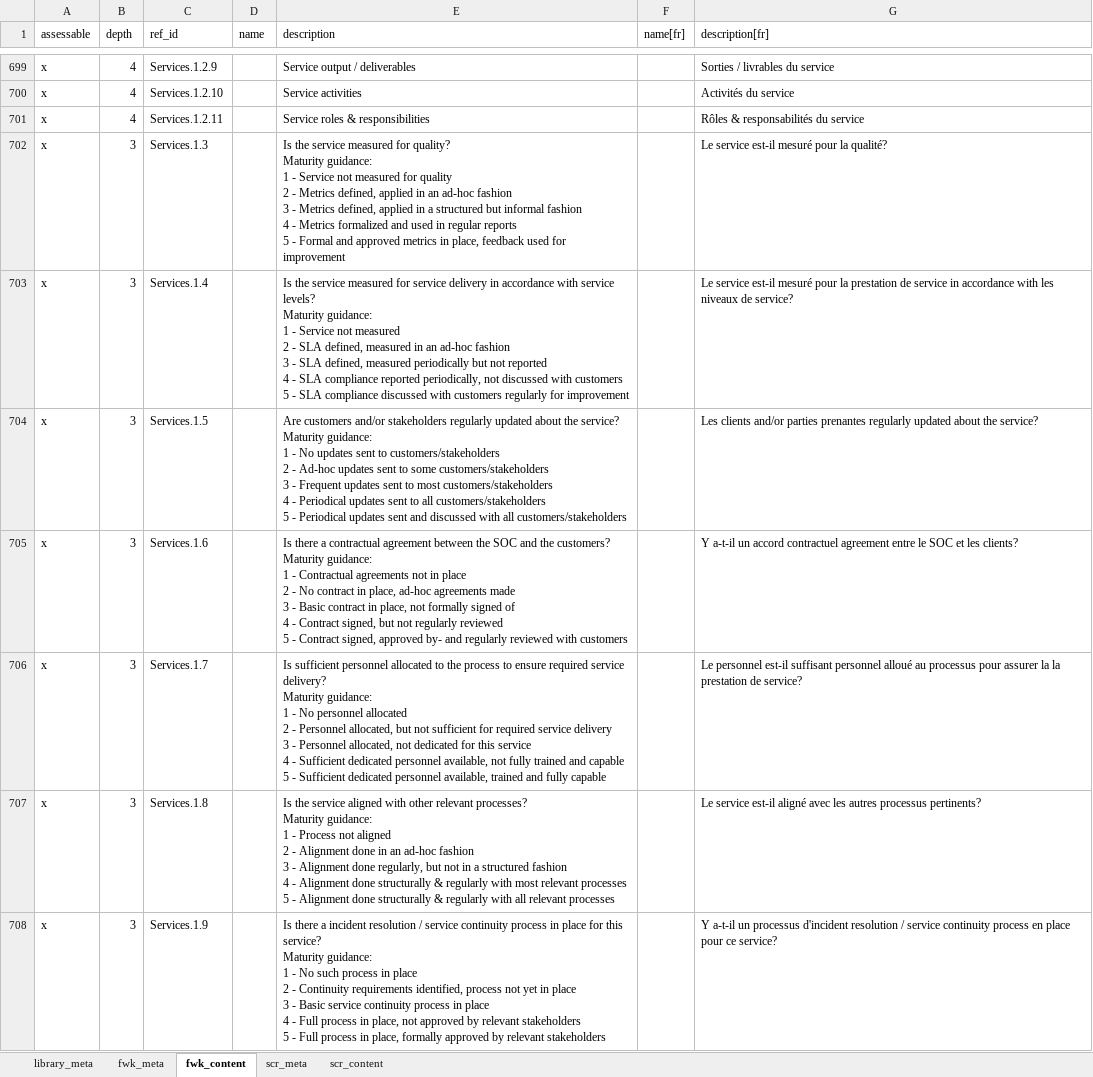
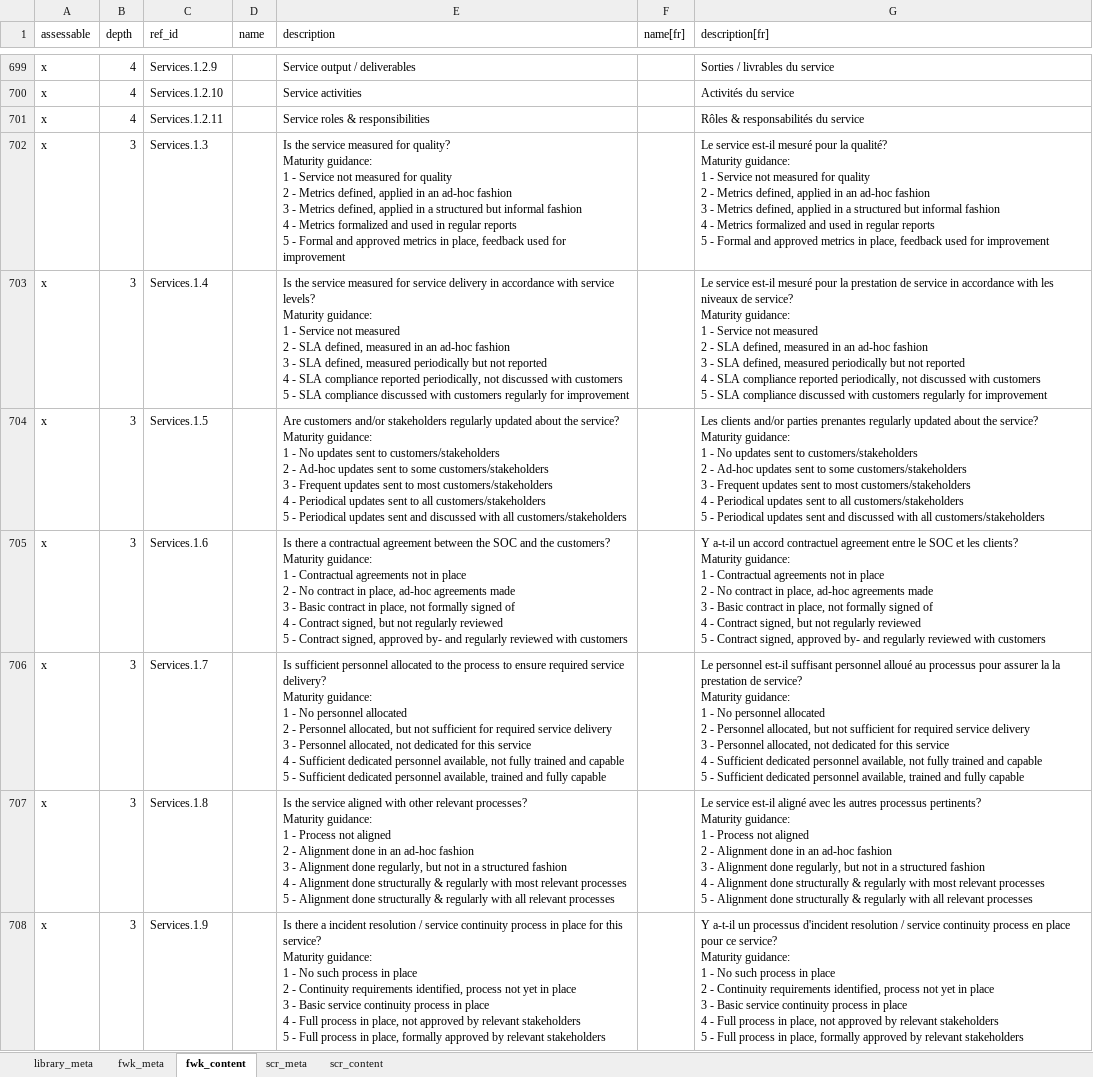
Before and after one commit to intuitem/ciso-assistant-community, an Excel workbook: tools/excel/soc-cmm/soc-cmm-2.4.2-basic.xlsx, sheet fwk_content, drawn as a sheet; only a part is shown, gaps mark what is left out; values as stored, in another font and other column widths than the file's, no borders; ↵ is a line break in a cell; the diff covers the shown part only; the diff names each change by its address in the sheet, - before the commit and + after, or states it on an @@ line.

Commit message:
fix: address CodeRabbit review comments

```diff
--- a/tools/excel/soc-cmm/soc-cmm-2.4.2-basic.xlsx (sheet fwk_content)
+++ b/tools/excel/soc-cmm/soc-cmm-2.4.2-basic.xlsx (sheet fwk_content)
-G702 (description[fr]): …la qualité?
+G702 (description[fr]): …la qualité? ↵ Maturity guidance: ↵ 1 - Service not measured for quality ↵ 2 - Metrics defined, applied in an ad-hoc fashion ↵ 3 - Metrics defined, applied in a structured but informal fashion ↵ 4 - Metrics formalized and used in regular reports ↵ 5 - Formal and approved metrics in place, feedback used for improvement
-G703 (description[fr]): …de service?
+G703 (description[fr]): …de service? ↵ Maturity guidance: ↵ 1 - Service not measured ↵ 2 - SLA defined, measured in an ad-hoc fashion ↵ 3 - SLA defined, measured periodically but not reported ↵ 4 - SLA compliance reported periodically, not discussed with customers ↵ 5 - SLA compliance discussed with customers regularly for improvement
-G704 (description[fr]): …the service?
+G704 (description[fr]): …the service? ↵ Maturity guidance: ↵ 1 - No updates sent to customers/stakeholders ↵ 2 - Ad-hoc updates sent to some customers/stakeholders ↵ 3 - Frequent updates sent to most customers/stakeholders ↵ 4 - Periodical updates sent to all customers/stakeholders ↵ 5 - Periodical updates sent and discussed with all customers/stakeholders
-G705 (description[fr]): …les clients?
+G705 (description[fr]): …les clients? ↵ Maturity guidance: ↵ 1 - Contractual agreements not in place ↵ 2 - No contract in place, ad-hoc agreements made ↵ 3 - Basic contract in place, not formally signed of ↵ 4 - Contract signed, but not regularly reviewed ↵ 5 - Contract signed, approved by- and regularly reviewed with customers
-G706 (description[fr]): …de service?
+G706 (description[fr]): …de service? ↵ Maturity guidance: ↵ 1 - No personnel allocated ↵ 2 - Personnel allocated, but not sufficient for required service delivery ↵ 3 - Personnel allocated, not dedicated for this service ↵ 4 - Sufficient dedicated personnel available, not fully trained and capable ↵ 5 - Sufficient dedicated personnel available, trained and fully capable
-G707 (description[fr]): …processus pertinents?
+G707 (description[fr]): …processus pertinents? ↵ Maturity guidance: ↵ 1 - Process not aligned ↵ 2 - Alignment done in an ad-hoc fashion ↵ 3 - Alignment done regularly, but not in a structured fashion ↵ 4 - Alignment done structurally & regularly with most relevant processes ↵ 5 - Alignment done structurally & regularly with all relevant processes
-G708 (description[fr]): …ce service?
+G708 (description[fr]): …ce service? ↵ Maturity guidance: ↵ 1 - No such process in place ↵ 2 - Continuity requirements identified, process not yet in place ↵ 3 - Basic service continuity process in place ↵ 4 - Full process in place, not approved by relevant stakeholders ↵ 5 - Full process in place, formally approved by relevant stakeholders
```
Also changed, not shown: 243 edited cells elsewhere in this sheet, sheet library_meta, 2 other files.
